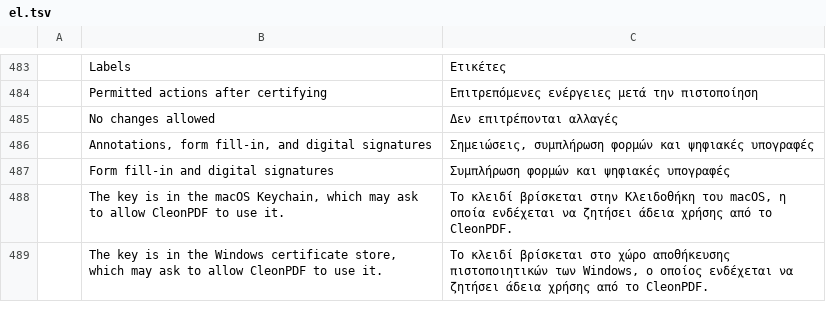
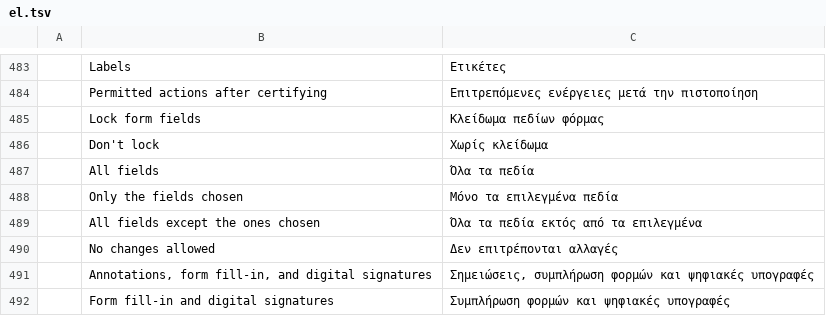
Before and after one commit to kristianrama/cleonpdf, a TSV file: crates/ui-egui/src/i18n/el.tsv, drawn as a sheet; only a part is shown, gaps mark what is left out; the shorter side is filled out with more unchanged rows.

```diff
--- a/crates/ui-egui/src/i18n/el.tsv
+++ b/crates/ui-egui/src/i18n/el.tsv
@@ -484,2 +484,7 @@
 	Permitted actions after certifying	Επιτρεπόμενες ενέργειες μετά την πιστοποίηση
+	Lock form fields	Κλείδωμα πεδίων φόρμας
+	Don't lock	Χωρίς κλείδωμα
+	All fields	Όλα τα πεδία
+	Only the fields chosen	Μόνο τα επιλεγμένα πεδία
+	All fields except the ones chosen	Όλα τα πεδία εκτός από τα επιλεγμένα
 	No changes allowed	Δεν επιτρέπονται αλλαγές
```
Also changed, not shown: crates/ui-egui/src/i18n/bg.tsv, crates/ui-egui/src/i18n/ja.tsv, 25 other files.
